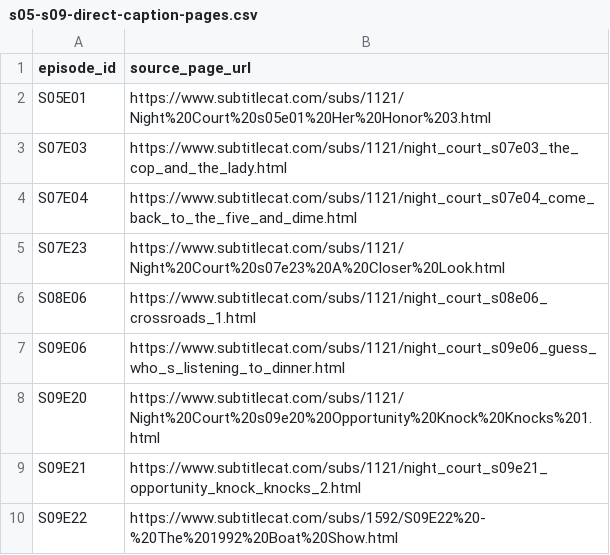
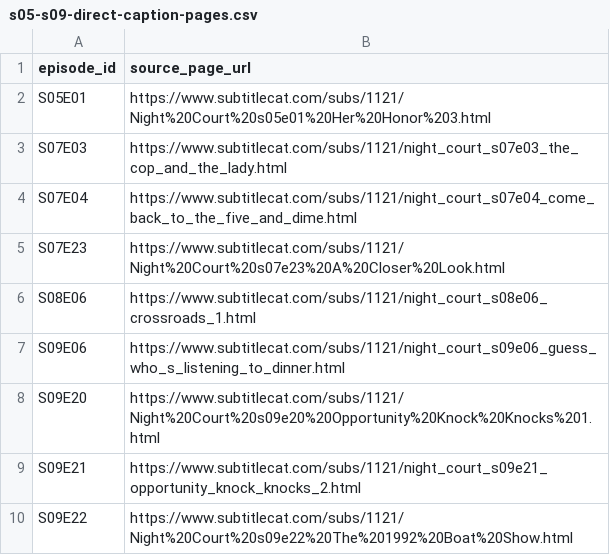
Before and after one commit to GBIDEVELOPMENT/general-purpose, a CSV file: Night Court/research/s05-s09-direct-caption-pages.csv, drawn as a sheet.

Commit message:
fix(night-court): try independently verified alternative finale caption page

```diff
--- a/Night Court/research/s05-s09-direct-caption-pages.csv
+++ b/Night Court/research/s05-s09-direct-caption-pages.csv
@@ -9,2 +9,2 @@ S09E20,https://www.subtitlecat.com/subs/1121/Night%20Court%20s09e20%20Opportunit
 S09E21,https://www.subtitlecat.com/subs/1121/night_court_s09e21_opportunity_knock_knocks_2.html
-S09E22,https://www.subtitlecat.com/subs/1592/S09E22%20-%20The%201992%20Boat%20Show.html
+S09E22,https://www.subtitlecat.com/subs/1121/Night%20Court%20s09e22%20The%201992%20Boat%20Show.html
```
